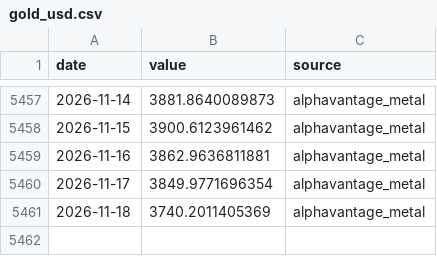
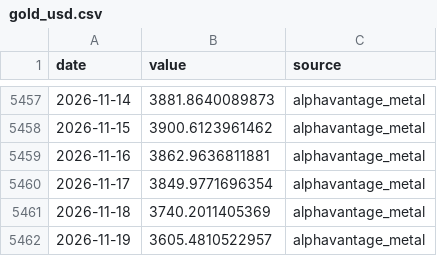
Before and after one commit to seyfettinkarakaya/maliSK, a CSV file: data/market/gold_usd.csv, drawn as a sheet; only a part is shown, gaps mark what is left out.

```diff
--- a/data/market/gold_usd.csv
+++ b/data/market/gold_usd.csv
@@ -5461 +5461,2 @@ date,value,source
 2026-11-18,3740.2011405369,alphavantage_metal
+2026-11-19,3605.4810522957,alphavantage_metal
```
Also changed, not shown: data/market/msci_acwi.csv, data/market/msci_acwi_islamic.csv, 22 other files.
